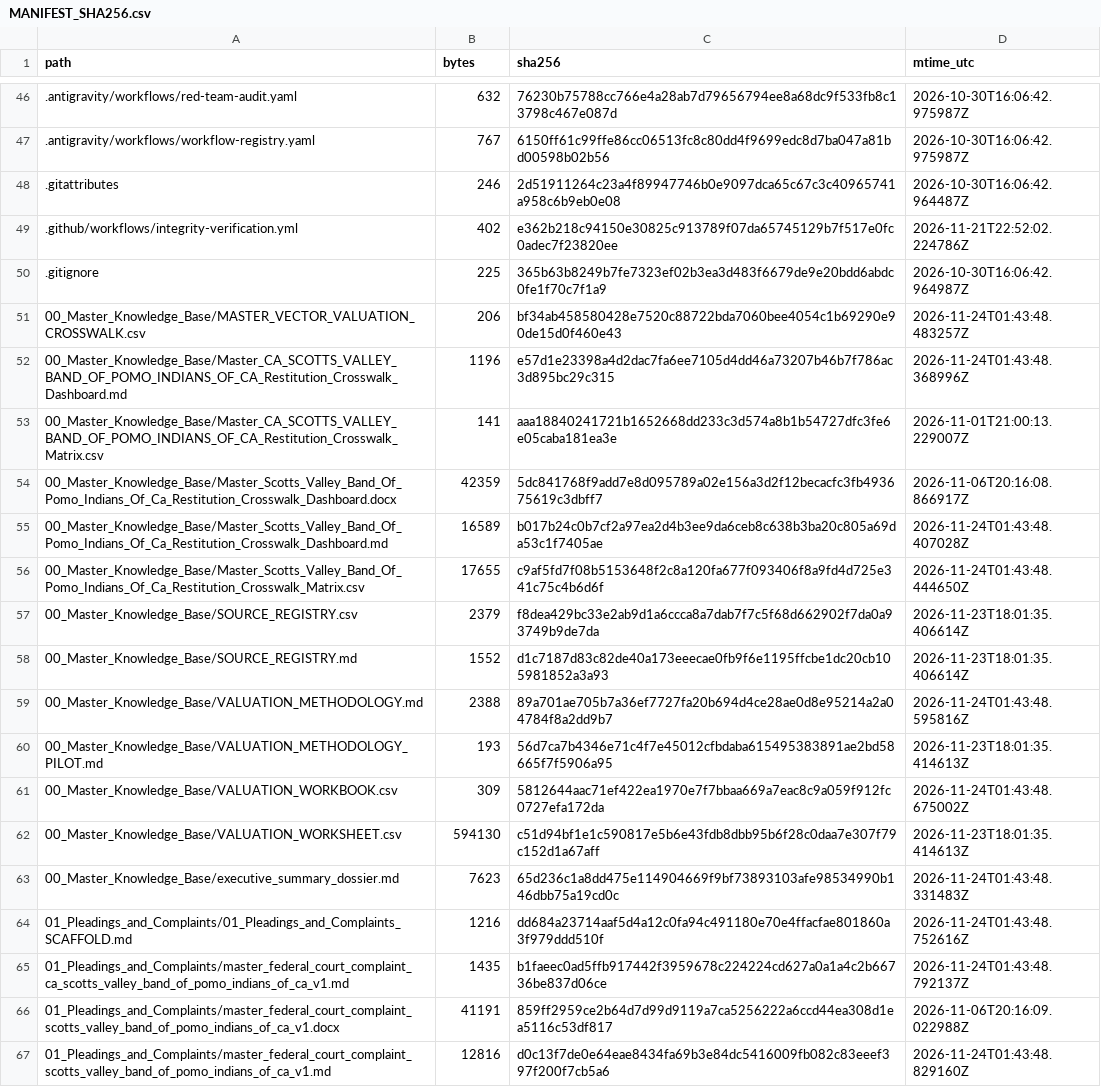
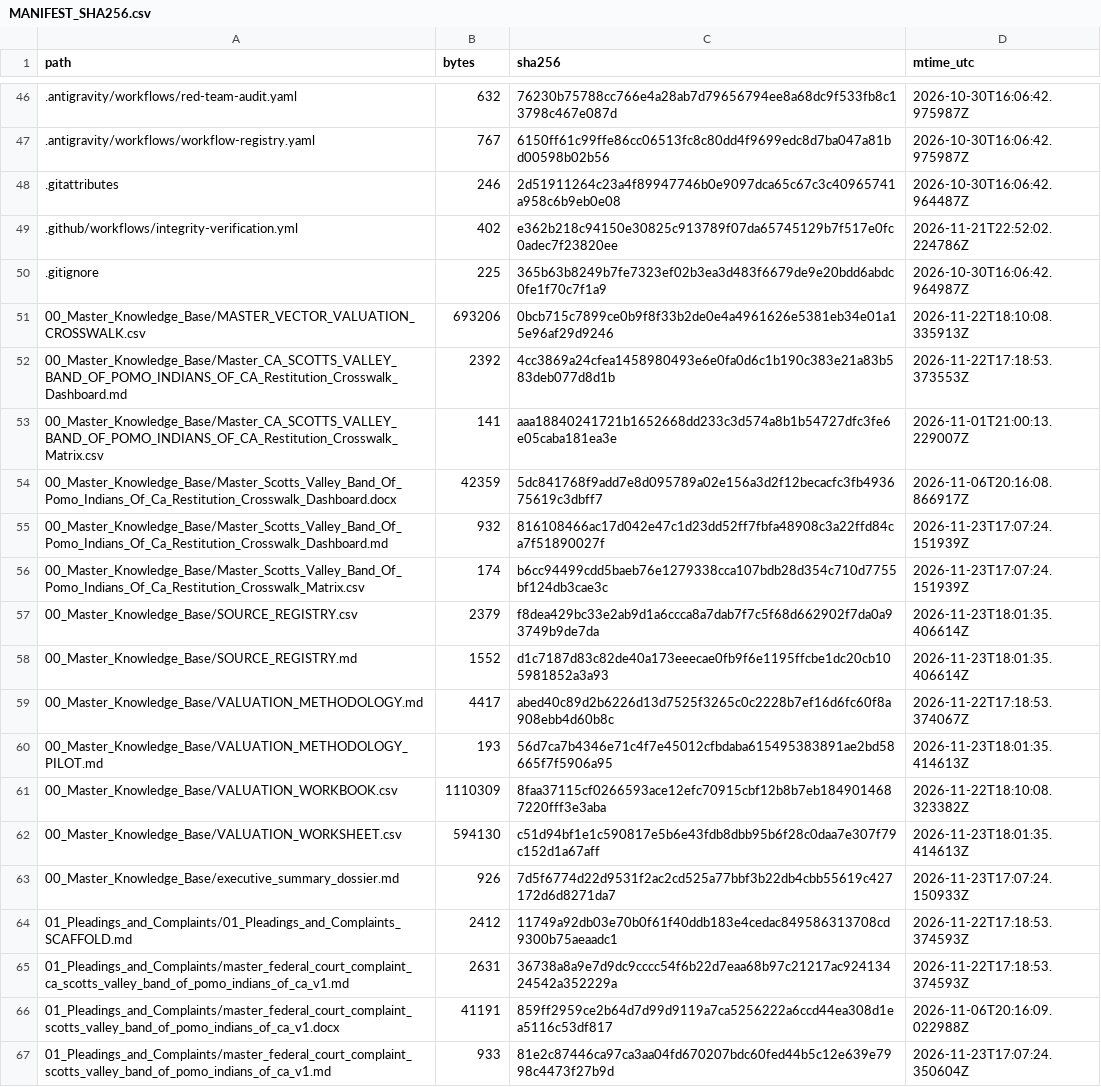
Before and after one commit to GlobalRestitutionAlliance/turtle-island-us-ca-scotts-valley-band-of-pomo-indians-of-ca-master-litigation, a CSV file: 99_Archives_and_Manifests/MANIFEST_SHA256.csv, drawn as a sheet; only a part is shown, gaps mark what is left out; the diff covers the shown part only.

```diff
--- a/99_Archives_and_Manifests/MANIFEST_SHA256.csv
+++ b/99_Archives_and_Manifests/MANIFEST_SHA256.csv
@@ -50,18 +50,18 @@ path,bytes,sha256,mtime_utc
 .gitignore,225,365b63b8249b7fe7323ef02b3ea3d483f6679de9e20bdd6abdc0fe1f70c7f1a9,2026-10-30T16:06:42.964987Z
-00_Master_Knowledge_Base/MASTER_VECTOR_VALUATION_CROSSWALK.csv,206,bf34ab458580428e7520c88722bda7060bee4054c1b69290e90de15d0f460e43,2026-11-24T01:43:48.483257Z
-00_Master_Knowledge_Base/Master_CA_SCOTTS_VALLEY_BAND_OF_POMO_INDIANS_OF_CA_Restitution_Crosswalk_Dashboard.md,1196,e57d1e23398a4d2dac7fa6ee7105d4dd46a73207b46b7f786ac3d895bc29c315,2026-11-24T01:43:48.368996Z
+00_Master_Knowledge_Base/MASTER_VECTOR_VALUATION_CROSSWALK.csv,693206,0bcb715c7899ce0b9f8f33b2de0e4a4961626e5381eb34e01a15e96af29d9246,2026-11-22T18:10:08.335913Z
+00_Master_Knowledge_Base/Master_CA_SCOTTS_VALLEY_BAND_OF_POMO_INDIANS_OF_CA_Restitution_Crosswalk_Dashboard.md,2392,4cc3869a24cfea1458980493e6e0fa0d6c1b190c383e21a83b583deb077d8d1b,2026-11-22T17:18:53.373553Z
 00_Master_Knowledge_Base/Master_CA_SCOTTS_VALLEY_BAND_OF_POMO_INDIANS_OF_CA_Restitution_Crosswalk_Matrix.csv,141,aaa18840241721b1652668dd233c3d574a8b1b54727dfc3fe6e05caba181ea3e,2026-11-01T21:00:13.229007Z
 00_Master_Knowledge_Base/Master_Scotts_Valley_Band_Of_Pomo_Indians_Of_Ca_Restitution_Crosswalk_Dashboard.docx,42359,5dc841768f9add7e8d095789a02e156a3d2f12becacfc3fb493675619c3dbff7,2026-11-06T20:16:08.866917Z
-00_Master_Knowledge_Base/Master_Scotts_Valley_Band_Of_Pomo_Indians_Of_Ca_Restitution_Crosswalk_Dashboard.md,16589,b017b24c0b7cf2a97ea2d4b3ee9da6ceb8c638b3ba20c805a69da53c1f7405ae,2026-11-24T01:43:48.407028Z
-00_Master_Knowledge_Base/Master_Scotts_Valley_Band_Of_Pomo_Indians_Of_Ca_Restitution_Crosswalk_Matrix.csv,17655,c9af5fd7f08b5153648f2c8a120fa677f093406f8a9fd4d725e341c75c4b6d6f,2026-11-24T01:43:48.444650Z
+00_Master_Knowledge_Base/Master_Scotts_Valley_Band_Of_Pomo_Indians_Of_Ca_Restitution_Crosswalk_Dashboard.md,932,816108466ac17d042e47c1d23dd52ff7fbfa48908c3a22ffd84ca7f51890027f,2026-11-23T17:07:24.151939Z
+00_Master_Knowledge_Base/Master_Scotts_Valley_Band_Of_Pomo_Indians_Of_Ca_Restitution_Crosswalk_Matrix.csv,174,b6cc94499cdd5baeb76e1279338cca107bdb28d354c710d7755bf124db3cae3c,2026-11-23T17:07:24.151939Z
 00_Master_Knowledge_Base/SOURCE_REGISTRY.csv,2379,f8dea429bc33e2ab9d1a6ccca8a7dab7f7c5f68d662902f7da0a93749b9de7da,2026-11-23T18:01:35.406614Z
 00_Master_Knowledge_Base/SOURCE_REGISTRY.md,1552,d1c7187d83c82de40a173eeecae0fb9f6e1195ffcbe1dc20cb105981852a3a93,2026-11-23T18:01:35.406614Z
-00_Master_Knowledge_Base/VALUATION_METHODOLOGY.md,2388,89a701ae705b7a36ef7727fa20b694d4ce28ae0d8e95214a2a04784f8a2dd9b7,2026-11-24T01:43:48.595816Z
+00_Master_Knowledge_Base/VALUATION_METHODOLOGY.md,4417,abed40c89d2b6226d13d7525f3265c0c2228b7ef16d6fc60f8a908ebb4d60b8c,2026-11-22T17:18:53.374067Z
 00_Master_Knowledge_Base/VALUATION_METHODOLOGY_PILOT.md,193,56d7ca7b4346e71c4f7e45012cfbdaba615495383891ae2bd58665f7f5906a95,2026-11-23T18:01:35.414613Z
-00_Master_Knowledge_Base/VALUATION_WORKBOOK.csv,309,5812644aac71ef422ea1970e7f7bbaa669a7eac8c9a059f912fc0727efa172da,2026-11-24T01:43:48.675002Z
+00_Master_Knowledge_Base/VALUATION_WORKBOOK.csv,1110309,8faa37115cf0266593ace12efc70915cbf12b8b7eb1849014687220fff3e3aba,2026-11-22T18:10:08.323382Z
 00_Master_Knowledge_Base/VALUATION_WORKSHEET.csv,594130,c51d94bf1e1c590817e5b6e43fdb8dbb95b6f28c0daa7e307f79c152d1a67aff,2026-11-23T18:01:35.414613Z
-00_Master_Knowledge_Base/executive_summary_dossier.md,7623,65d236c1a8dd475e114904669f9bf73893103afe98534990b146dbb75a19cd0c,2026-11-24T01:43:48.331483Z
-01_Pleadings_and_Complaints/01_Pleadings_and_Complaints_SCAFFOLD.md,1216,dd684a23714aaf5d4a12c0fa94c491180e70e4ffacfae801860a3f979ddd510f,2026-11-24T01:43:48.752616Z
-01_Pleadings_and_Complaints/master_federal_court_complaint_ca_scotts_valley_band_of_pomo_indians_of_ca_v1.md,1435,b1faeec0ad5ffb917442f3959678c224224cd627a0a1a4c2b66736be837d06ce,2026-11-24T01:43:48.792137Z
+00_Master_Knowledge_Base/executive_summary_dossier.md,926,7d5f6774d22d9531f2ac2cd525a77bbf3b22db4cbb55619c427172d6d8271da7,2026-11-23T17:07:24.150933Z
+01_Pleadings_and_Complaints/01_Pleadings_and_Complaints_SCAFFOLD.md,2412,11749a92db03e70b0f61f40ddb183e4cedac849586313708cd9300b75aeaadc1,2026-11-22T17:18:53.374593Z
+01_Pleadings_and_Complaints/master_federal_court_complaint_ca_scotts_valley_band_of_pomo_indians_of_ca_v1.md,2631,36738a8a9e7d9dc9cccc54f6b22d7eaa68b97c21217ac92413424542a352229a,2026-11-22T17:18:53.374593Z
 01_Pleadings_and_Complaints/master_federal_court_complaint_scotts_valley_band_of_pomo_indians_of_ca_v1.docx,41191,859ff2959ce2b64d7d99d9119a7ca5256222a6ccd44ea308d1ea5116c53df817,2026-11-06T20:16:09.022988Z
-01_Pleadings_and_Complaints/master_federal_court_complaint_scotts_valley_band_of_pomo_indians_of_ca_v1.md,12816,d0c13f7de0e64eae8434fa69b3e84dc5416009fb082c83eeef397f200f7cb5a6,2026-11-24T01:43:48.829160Z
+01_Pleadings_and_Complaints/master_federal_court_complaint_scotts_valley_band_of_pomo_indians_of_ca_v1.md,933,81e2c87446ca97ca3aa04fd670207bdc60fed44b5c12e639e7998c4473f27b9d,2026-11-23T17:07:24.350604Z
```
Also changed, not shown: 80 edited cells elsewhere in this file, 37 other files.
